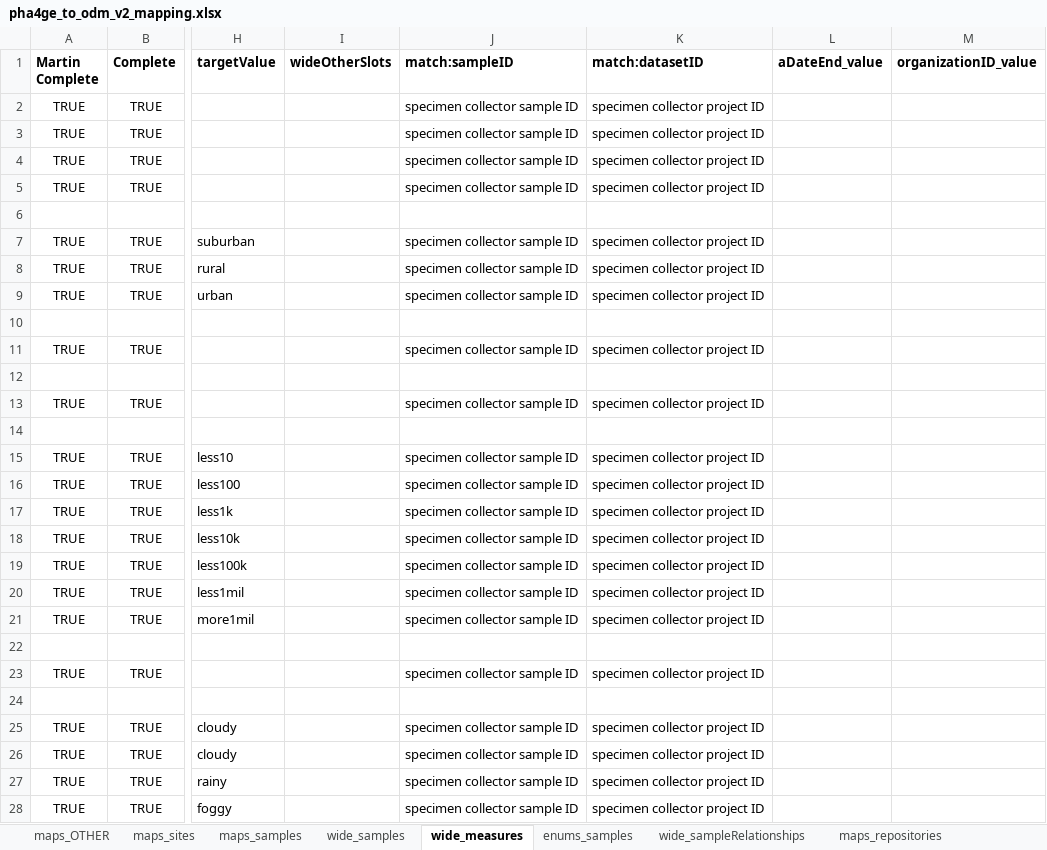
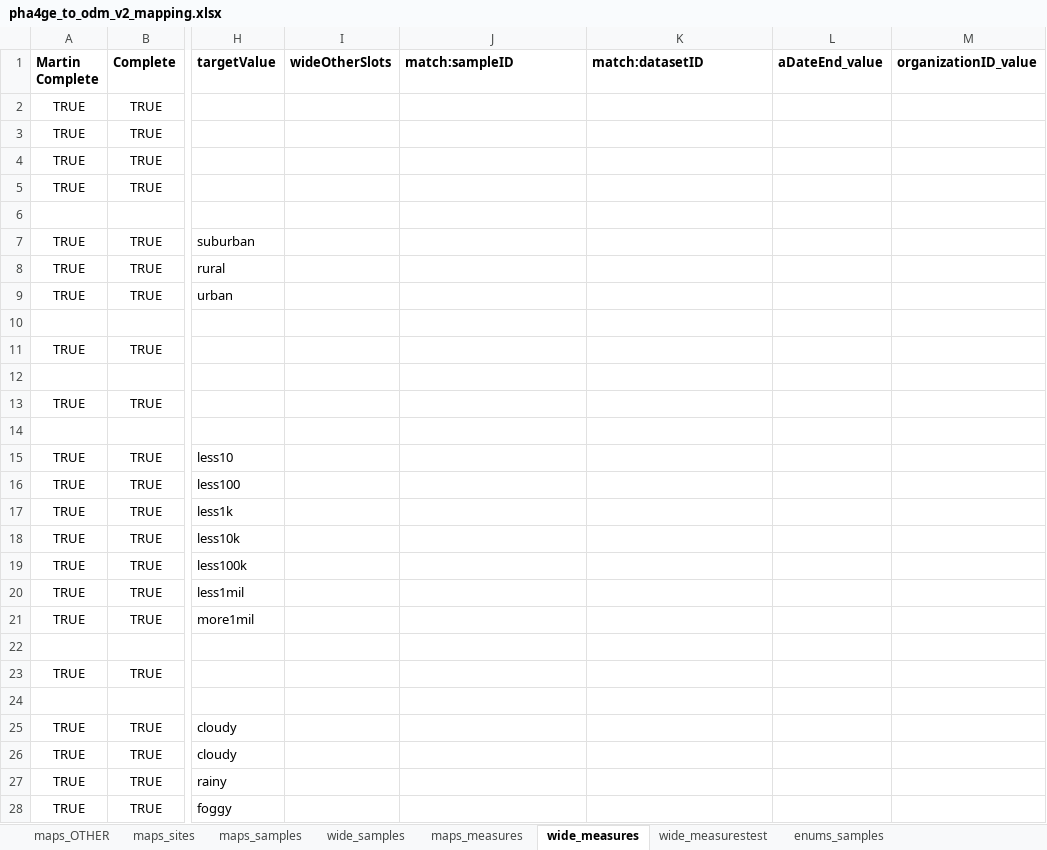
Before and after one commit to PHES-ODM/PHES-ODM-MapGenerator, an Excel workbook: odm_map_maker/data/mapping_config_files/pha4ge_to_odm_v2_mapping.xlsx, sheet wide_measures, drawn as a sheet; only a part is shown, gaps mark what is left out; values as stored, in another font and other column widths than the file's, no borders; the diff covers the shown part only; the diff names each change by its address in the sheet, - before the commit and + after, or states it on an @@ line.

Commit message:
PHA4GE to ODM v2 updates

```diff
--- a/odm_map_maker/data/mapping_config_files/pha4ge_to_odm_v2_mapping.xlsx (sheet wide_measures)
+++ b/odm_map_maker/data/mapping_config_files/pha4ge_to_odm_v2_mapping.xlsx (sheet wide_measures)
+sheet tab: wide_measurestest
-J2:J5 (match:sampleID): specimen collector sample ID
+J2:J5 (match:sampleID): (empty)
-K2:K5 (match:datasetID): specimen collector project ID
+K2:K5 (match:datasetID): (empty)
-J7:J9 (match:sampleID): specimen collector sample ID
+J7:J9 (match:sampleID): (empty)
-K7:K9 (match:datasetID): specimen collector project ID
+K7:K9 (match:datasetID): (empty)
-J11 (match:sampleID): specimen collector sample ID
+J11 (match:sampleID): (empty)
-K11 (match:datasetID): specimen collector project ID
+K11 (match:datasetID): (empty)
-J13 (match:sampleID): specimen collector sample ID
+J13 (match:sampleID): (empty)
-K13 (match:datasetID): specimen collector project ID
+K13 (match:datasetID): (empty)
-J15:J21 (match:sampleID): specimen collector sample ID
+J15:J21 (match:sampleID): (empty)
-K15:K21 (match:datasetID): specimen collector project ID
+K15:K21 (match:datasetID): (empty)
-J23 (match:sampleID): specimen collector sample ID
+J23 (match:sampleID): (empty)
-K23 (match:datasetID): specimen collector project ID
+K23 (match:datasetID): (empty)
-J25:J28 (match:sampleID): specimen collector sample ID
+J25:J28 (match:sampleID): (empty)
-K25:K28 (match:datasetID): specimen collector project ID
+K25:K28 (match:datasetID): (empty)
```
Also changed, not shown: 163 edited cells elsewhere in this sheet, sheet maps_measures, other sheet tabs.
